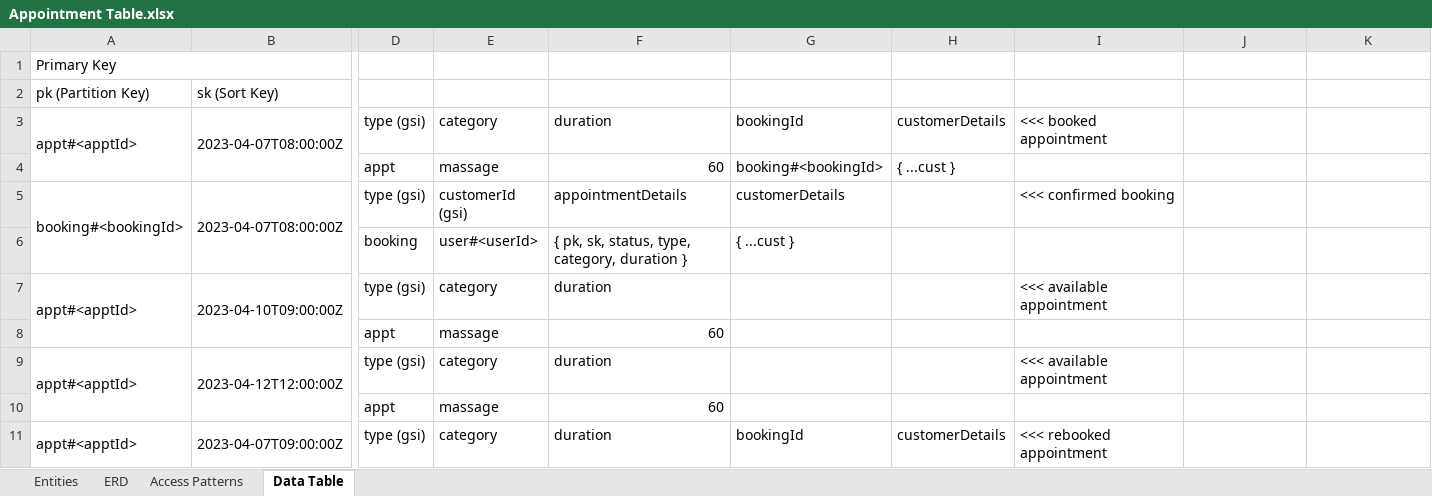
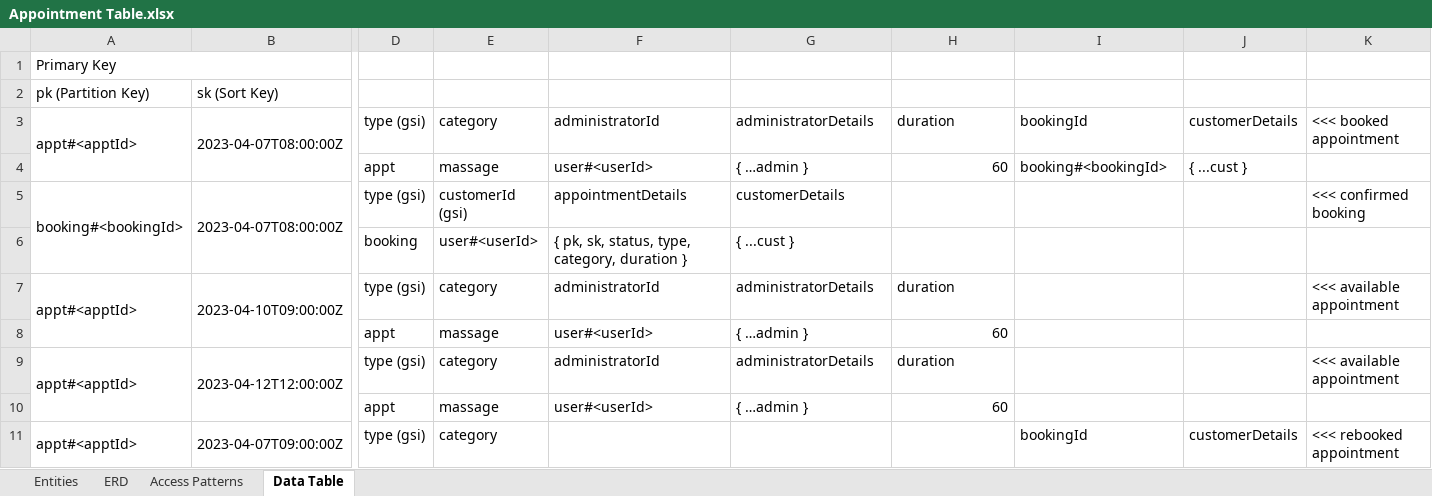
Before and after one commit to eric-bach/schedular, an Excel workbook: docs/Appointment Table.xlsx, sheet Data Table, drawn as a sheet; only a part is shown, gaps mark what is left out; values as stored, in another font and other column widths than the file's, no cell formats; removed rows and columns are numbered as before the commit, all else as after; rows hold the shown columns only; the diff covers the shown part only; the diff names each change by its address in the sheet, - before the commit and + after, or states it on an @@ line.

Commit message:
Add massage therapist to schema

```diff
--- a/docs/Appointment Table.xlsx (sheet Data Table)
+++ b/docs/Appointment Table.xlsx (sheet Data Table)
-F3: duration
+F3: administratorId
-G3: bookingId
+G3: administratorDetails
-H3: customerDetails
+H3: duration
-I3: <<< booked appointment
+I3: bookingId
-J3: (empty)
+J3: customerDetails
-K3: (empty)
+K3: <<< booked appointment
-row 4:  |  | appt | massage | 60 | booking#<bookingId> | { ...cust }
+row 4:  |  | appt | massage | user#<userId> | { …admin } | 60 | booking#<bookingId> | { ...cust }
-I5: <<< confirmed booking
+I5: (empty)
-K5: (empty)
+K5: <<< confirmed booking
-F7: duration
+F7: administratorId
-G7: (empty)
+G7: administratorDetails
-H7: (empty)
+H7: duration
-I7: <<< available appointment
+I7: (empty)
-K7: (empty)
+K7: <<< available appointment
-F8: 60
+F8: user#<userId>
-G8: (empty)
+G8: { …admin }
-H8: (empty)
+H8: 60
-F9: duration
+F9: administratorId
-G9: (empty)
+G9: administratorDetails
-H9: (empty)
+H9: duration
-I9: <<< available appointment
+I9: (empty)
-K9: (empty)
+K9: <<< available appointment
-F10: 60
+F10: user#<userId>
-G10: (empty)
+G10: { …admin }
-H10: (empty)
+H10: 60
-F11: duration
+F11: (empty)
-G11: bookingId
+G11: (empty)
-H11: customerDetails
+H11: (empty)
-I11: <<< rebooked appointment
+I11: bookingId
-J11: (empty)
+J11: customerDetails
-K11: (empty)
+K11: <<< rebooked appointment
```
Also changed, not shown: 1 added row, 1 removed row and 16 edited cells elsewhere in this sheet, cell formats, 10 other files.
